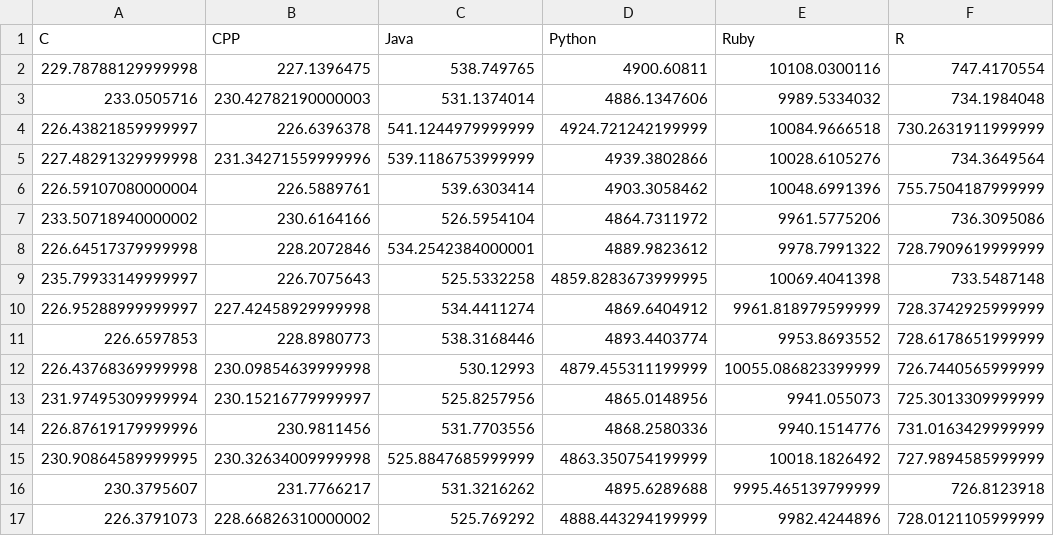
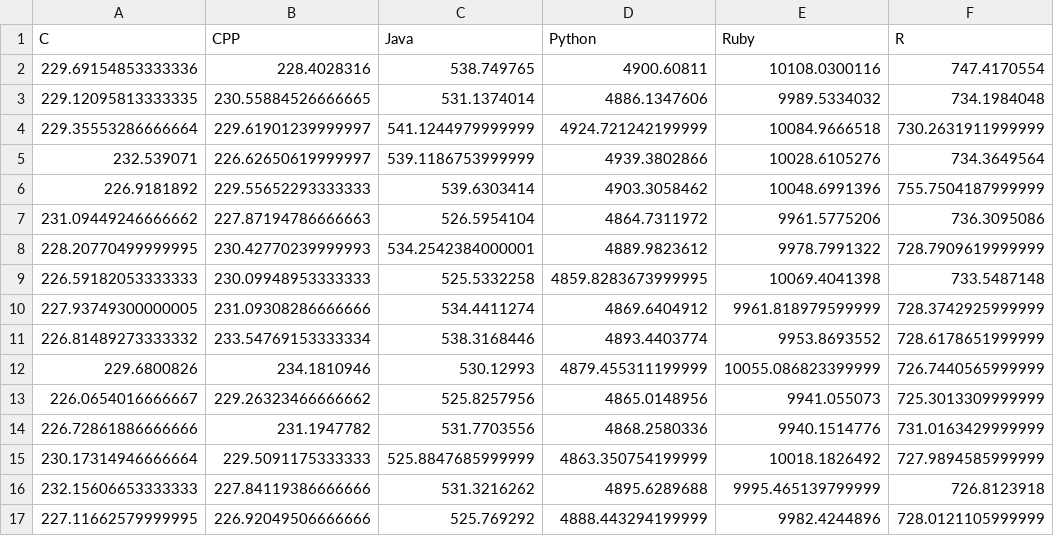
Before and after one commit to Goamhobala/ED-Assignment, a CSV file: speed-comparison-master/data/ishango/heavy/ishango_mean.csv, drawn as a sheet; only a part is shown; the diff covers the shown part only.

```diff
--- a/speed-comparison-master/data/ishango/heavy/ishango_mean.csv
+++ b/speed-comparison-master/data/ishango/heavy/ishango_mean.csv
@@ -1,17 +1,17 @@
 C,CPP,Java,Python,Ruby,R
-229.78788129999998,227.1396475,538.749765,4900.60811,10108.0300116,747.4170554
-233.0505716,230.42782190000003,531.1374014,4886.1347606,9989.5334032,734.1984048
-226.43821859999997,226.6396378,541.1244979999999,4924.721242199999,10084.9666518,730.2631911999999
-227.48291329999998,231.34271559999996,539.1186753999999,4939.3802866,10028.6105276,734.3649564
-226.59107080000004,226.5889761,539.6303414,4903.3058462,10048.6991396,755.7504187999999
-233.50718940000002,230.6164166,526.5954104,4864.7311972,9961.5775206,736.3095086
-226.64517379999998,228.2072846,534.2542384000001,4889.9823612,9978.7991322,728.7909619999999
-235.79933149999997,226.7075643,525.5332258,4859.8283673999995,10069.4041398,733.5487148
-226.95288999999997,227.42458929999998,534.4411274,4869.6404912,9961.818979599999,728.3742925999999
-226.6597853,228.8980773,538.3168446,4893.4403774,9953.8693552,728.6178651999999
-226.43768369999998,230.09854639999998,530.12993,4879.455311199999,10055.086823399999,726.7440565999999
-231.97495309999994,230.15216779999997,525.8257956,4865.0148956,9941.055073,725.3013309999999
-226.87619179999996,230.9811456,531.7703556,4868.2580336,9940.1514776,731.0163429999999
-230.90864589999995,230.32634009999998,525.8847685999999,4863.350754199999,10018.1826492,727.9894585999999
-230.3795607,231.7766217,531.3216262,4895.6289688,9995.465139799999,726.8123918
-226.3791073,228.66826310000002,525.769292,4888.443294199999,9982.4244896,728.0121105999999
+229.69154853333336,228.4028316,538.749765,4900.60811,10108.0300116,747.4170554
+229.12095813333335,230.55884526666665,531.1374014,4886.1347606,9989.5334032,734.1984048
+229.35553286666664,229.61901239999997,541.1244979999999,4924.721242199999,10084.9666518,730.2631911999999
+232.539071,226.62650619999997,539.1186753999999,4939.3802866,10028.6105276,734.3649564
+226.9181892,229.55652293333333,539.6303414,4903.3058462,10048.6991396,755.7504187999999
+231.09449246666662,227.87194786666663,526.5954104,4864.7311972,9961.5775206,736.3095086
+228.20770499999995,230.42770239999993,534.2542384000001,4889.9823612,9978.7991322,728.7909619999999
+226.59182053333333,230.09948953333333,525.5332258,4859.8283673999995,10069.4041398,733.5487148
+227.93749300000005,231.09308286666666,534.4411274,4869.6404912,9961.818979599999,728.3742925999999
+226.81489273333332,233.54769153333334,538.3168446,4893.4403774,9953.8693552,728.6178651999999
+229.6800826,234.1810946,530.12993,4879.455311199999,10055.086823399999,726.7440565999999
+226.0654016666667,229.26323466666662,525.8257956,4865.0148956,9941.055073,725.3013309999999
+226.72861886666666,231.1947782,531.7703556,4868.2580336,9940.1514776,731.0163429999999
+230.17314946666664,229.5091175333333,525.8847685999999,4863.350754199999,10018.1826492,727.9894585999999
+232.15606653333333,227.84119386666666,531.3216262,4895.6289688,9995.465139799999,726.8123918
+227.11662579999995,226.92049506666666,525.769292,4888.443294199999,9982.4244896,728.0121105999999
```
Also changed, not shown: 68 edited cells elsewhere in this file, speed-comparison-master/data/ishango/heavy/avg_c_100.0.csv, speed-comparison-master/data/ishango/heavy/avg_cpp_100.0.csv, 7 other files.
